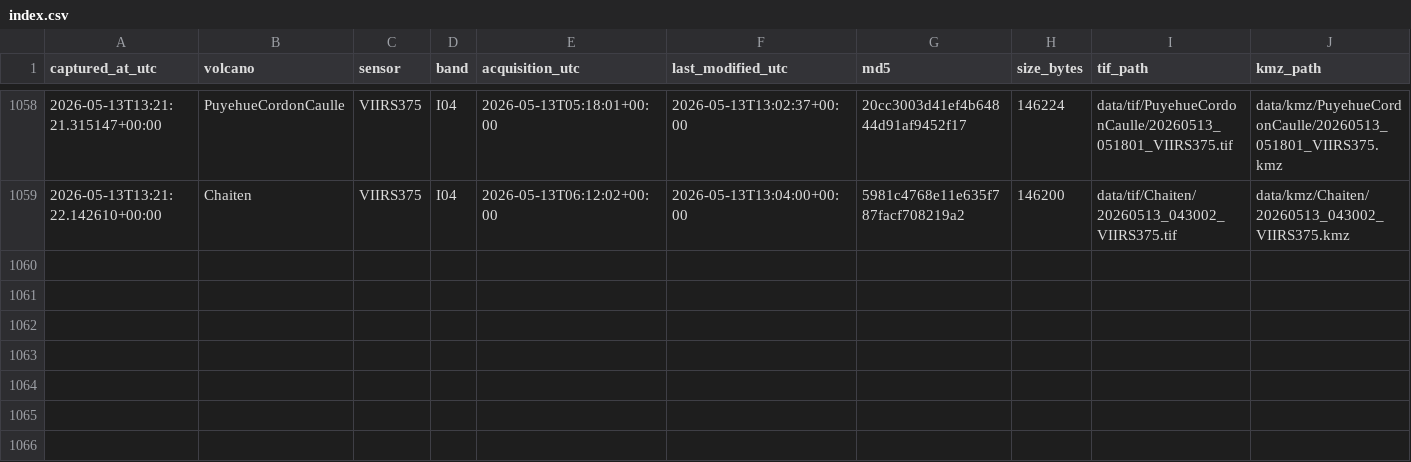
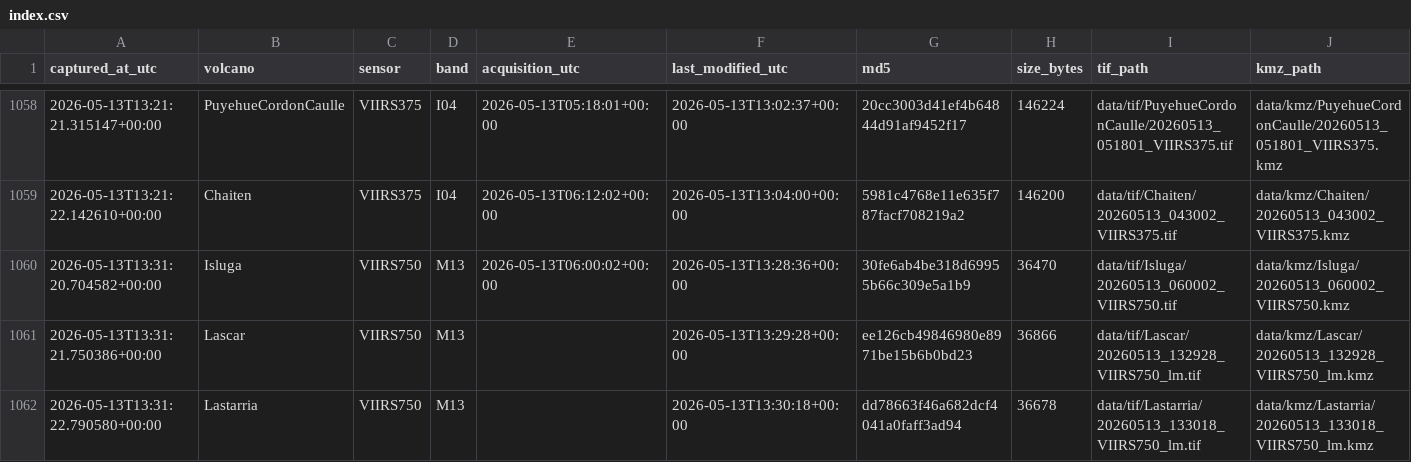
Before and after one commit to MendozaVolcanic/mirova-tif-archive, a CSV file: index.csv, drawn as a sheet; only a part is shown, gaps mark what is left out; the diff names each change by its address in the sheet, - before the commit and + after, or states it on an @@ line.

```diff
--- a/index.csv
+++ b/index.csv
+row 1060: 2026-05-13T13:31:20.704582+00:00 | Isluga | VIIRS750 | M13 | 2026-05-13T06:00:02+00:00 | 2026-05-13T13:28:36+00:00 | 30fe6ab4be318d69955b66c309e5a1b9 | 36470 | data/tif/Isluga/20260513_060002_VIIRS750.tif | data/kmz/Isluga/20260513_060002_VIIRS750.kmz
+row 1061: 2026-05-13T13:31:21.750386+00:00 | Lascar | VIIRS750 | M13 |  | 2026-05-13T13:29:28+00:00 | ee126cb49846980e8971be15b6b0bd23 | 36866 | data/tif/Lascar/20260513_132928_VIIRS750_lm.tif | data/kmz/Lascar/20260513_132928_VIIRS750_lm.kmz
+row 1062: 2026-05-13T13:31:22.790580+00:00 | Lastarria | VIIRS750 | M13 |  | 2026-05-13T13:30:18+00:00 | dd78663f46a682dcf4041a0faff3ad94 | 36678 | data/tif/Lastarria/20260513_133018_VIIRS750_lm.tif | data/kmz/Lastarria/20260513_133018_VIIRS750_lm.kmz
```
Also changed, not shown: 22 other files.
